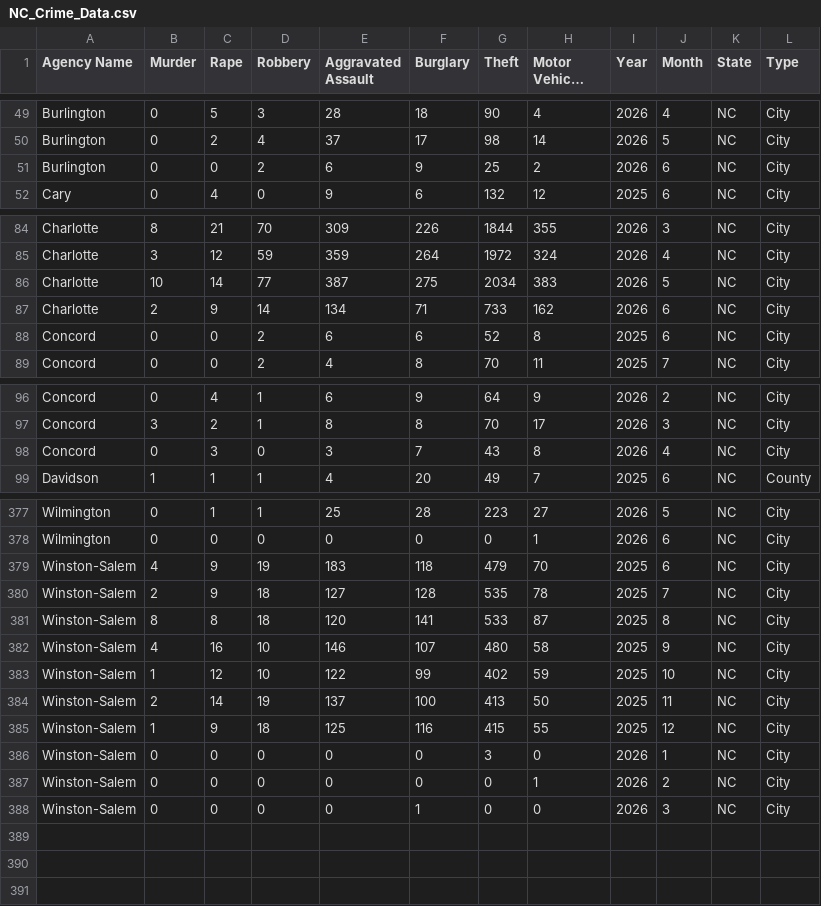
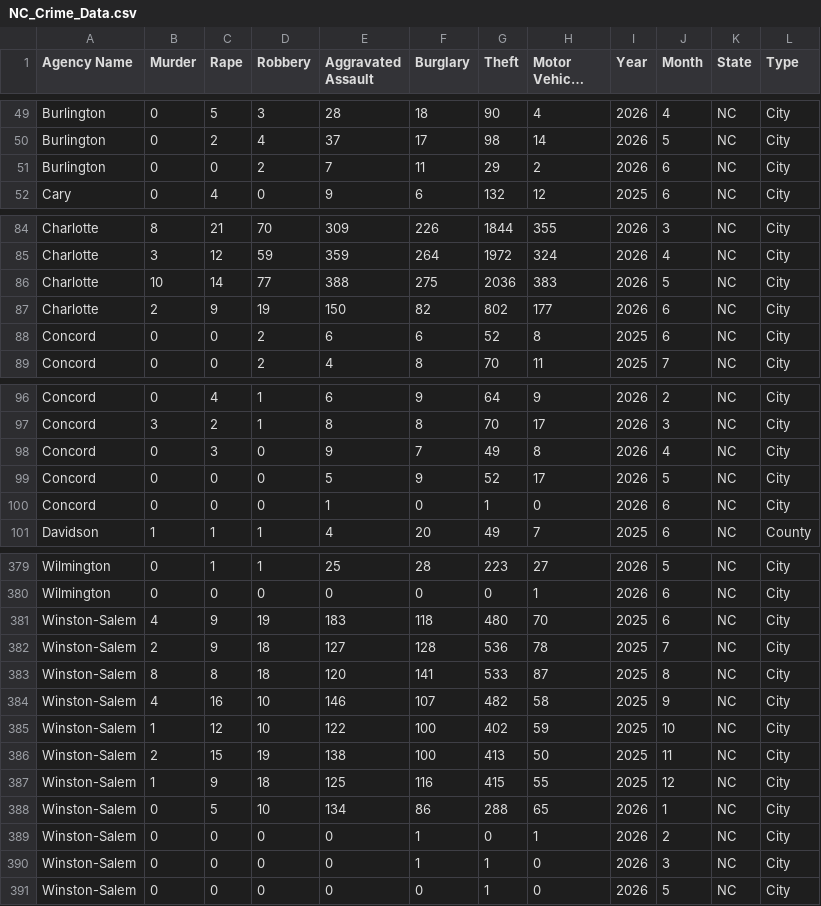
Before and after one commit to AH-Datalytics/nc-crime-output, a CSV file: NC_Crime_Data.csv, drawn as a sheet; only a part is shown, gaps mark what is left out; long unchanged cells end in …; the diff covers the shown part only.

```diff
--- a/NC_Crime_Data.csv
+++ b/NC_Crime_Data.csv
@@ -50,3 +50,3 @@ Burlington,0,5,3,28,18,90,4,2026,4,NC,City
 Burlington,0,2,4,37,17,98,14,2026,5,NC,City
-Burlington,0,0,2,6,9,25,2,2026,6,NC,City
+Burlington,0,0,2,7,11,29,2,2026,6,NC,City
 Cary,0,4,0,9,6,132,12,2025,6,NC,City
@@ -85,4 +85,4 @@ Charlotte,8,21,70,309,226,1844,355,2026,3,NC,City
 Charlotte,3,12,59,359,264,1972,324,2026,4,NC,City
-Charlotte,10,14,77,387,275,2034,383,2026,5,NC,City
-Charlotte,2,9,14,134,71,733,162,2026,6,NC,City
+Charlotte,10,14,77,388,275,2036,383,2026,5,NC,City
+Charlotte,2,9,19,150,82,802,177,2026,6,NC,City
 Concord,0,0,2,6,6,52,8,2025,6,NC,City
@@ -97,3 +97,5 @@ Concord,0,4,1,6,9,64,9,2026,2,NC,City
 Concord,3,2,1,8,8,70,17,2026,3,NC,City
-Concord,0,3,0,3,7,43,8,2026,4,NC,City
+Concord,0,3,0,9,7,49,8,2026,4,NC,City
+Concord,0,0,0,5,9,52,17,2026,5,NC,City
+Concord,0,0,0,1,0,1,0,2026,6,NC,City
 Davidson,1,1,1,4,20,49,7,2025,6,NC,County
@@ -378,11 +380,12 @@ Wilmington,0,1,1,25,28,223,27,2026,5,NC,City
 Wilmington,0,0,0,0,0,0,1,2026,6,NC,City
-Winston-Salem,4,9,19,183,118,479,70,2025,6,NC,City
-Winston-Salem,2,9,18,127,128,535,78,2025,7,NC,City
+Winston-Salem,4,9,19,183,118,480,70,2025,6,NC,City
+Winston-Salem,2,9,18,127,128,536,78,2025,7,NC,City
 Winston-Salem,8,8,18,120,141,533,87,2025,8,NC,City
-Winston-Salem,4,16,10,146,107,480,58,2025,9,NC,City
-Winston-Salem,1,12,10,122,99,402,59,2025,10,NC,City
-Winston-Salem,2,14,19,137,100,413,50,2025,11,NC,City
+Winston-Salem,4,16,10,146,107,482,58,2025,9,NC,City
+Winston-Salem,1,12,10,122,100,402,59,2025,10,NC,City
+Winston-Salem,2,15,19,138,100,413,50,2025,11,NC,City
 Winston-Salem,1,9,18,125,116,415,55,2025,12,NC,City
-Winston-Salem,0,0,0,0,0,3,0,2026,1,NC,City
-Winston-Salem,0,0,0,0,0,0,1,2026,2,NC,City
-Winston-Salem,0,0,0,0,1,0,0,2026,3,NC,City
+Winston-Salem,0,5,10,134,86,288,65,2026,1,NC,City
+Winston-Salem,0,0,0,0,1,0,1,2026,2,NC,City
+Winston-Salem,0,0,0,0,1,1,0,2026,3,NC,City
+Winston-Salem,0,0,0,0,0,1,0,2026,5,NC,City
```
Also changed, not shown: 6 edited cells elsewhere in this file.
